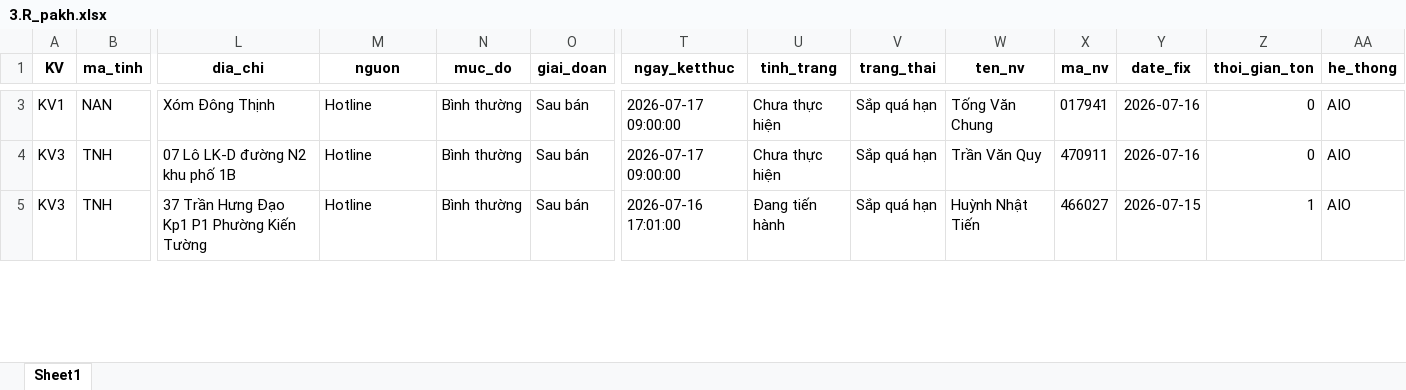
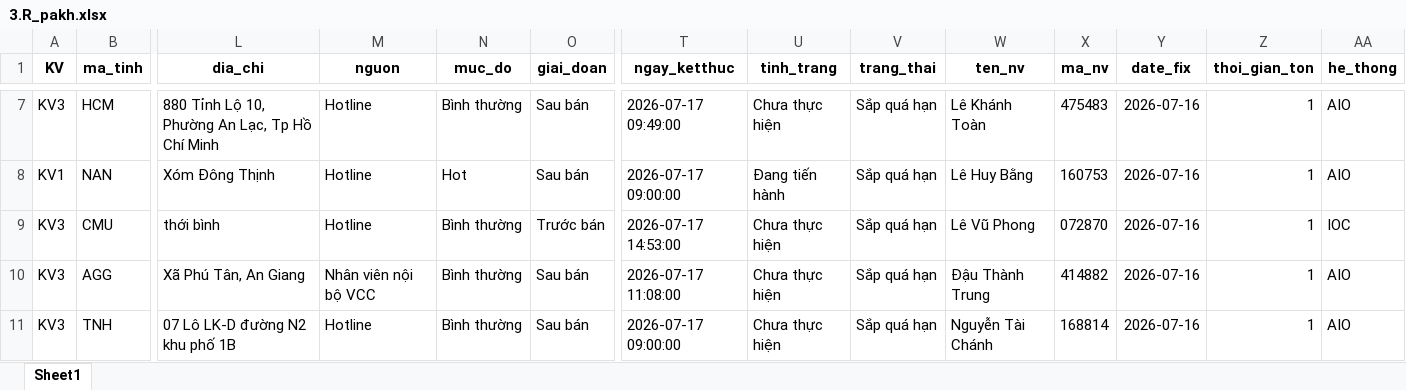
Before and after one commit to Nhunggg1612/dashboard-PAKH, an Excel workbook: data/3.R_pakh.xlsx, sheet Sheet1, drawn as a sheet; only a part is shown, gaps mark what is left out; values as stored, in another font and other column widths than the file's, no borders; removed rows and columns are numbered as before the commit, all else as after; rows hold the shown columns only; the diff covers the shown part only; the diff names each change by its address in the sheet, - before the commit and + after, or states it on an @@ line.

```diff
--- a/data/3.R_pakh.xlsx (sheet Sheet1)
+++ b/data/3.R_pakh.xlsx (sheet Sheet1)
+row 7: KV3 | HCM | 880 Tỉnh Lộ 10, Phường An Lạc, Tp Hồ Chí Minh | Hotline | Bình thường | Sau bán | 2026-07-17 09:49:00 | Chưa thực hiện | Sắp quá hạn | Lê Khánh Toàn | 475483 | 2026-07-16 | 1 | AIO
-N8 (muc_do): Bình thường
+N8 (muc_do): Hot
-U8 (tinh_trang): Chưa thực hiện
+U8 (tinh_trang): Đang tiến hành
-W8 (ten_nv): Tống Văn Chung
+W8 (ten_nv): Lê Huy Bằng
-X8 (ma_nv): 017941
+X8 (ma_nv): 160753
-Z8 (thoi_gian_ton): 0
+Z8 (thoi_gian_ton): 1
+row 9: KV3 | CMU | thới bình | Hotline | Bình thường | Trước bán | 2026-07-17 14:53:00 | Chưa thực hiện | Sắp quá hạn | Lê Vũ Phong | 072870 | 2026-07-16 | 1 | IOC
+row 10: KV3 | AGG | Xã Phú Tân, An Giang | Nhân viên nội bộ VCC | Bình thường | Sau bán | 2026-07-17 11:08:00 | Chưa thực hiện | Sắp quá hạn | Đậu Thành Trung | 414882 | 2026-07-16 | 1 | AIO
-W11 (ten_nv): Trần Văn Quy
+W11 (ten_nv): Nguyễn Tài Chánh
-X11 (ma_nv): 470911
+X11 (ma_nv): 168814
-Z11 (thoi_gian_ton): 0
+Z11 (thoi_gian_ton): 1
-row 5: KV3 | TNH | 37 Trần Hưng Đạo Kp1 P1 Phường Kiến Tường | Hotline | Bình thường | Sau bán | 2026-07-16 17:01:00 | Đang tiến hành | Sắp quá hạn | Huỳnh Nhật Tiến | 466027 | 2026-07-15 | 1 | AIO
```
Also changed, not shown: 5 added rows, 10 removed rows and 154 edited cells elsewhere in this sheet, data/5.R_pakh_hoan_thanh.xlsx, 8 other files.
